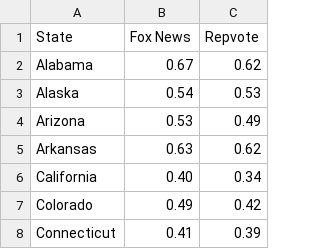
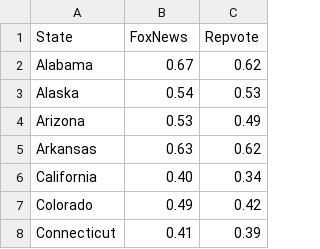
Before and after one commit to natalytsangarides/natalytsangarides.github.io, a CSV file: project/geoMap (1).csv, drawn as a sheet; only a part is shown.

Commit message:
Update geoMap (1).csv

```diff
--- a/project/geoMap (1).csv
+++ b/project/geoMap (1).csv
@@ -1,2 +1,2 @@
-State,Fox News,Repvote
+State,FoxNews,Repvote
 Alabama,0.67,0.62
```
